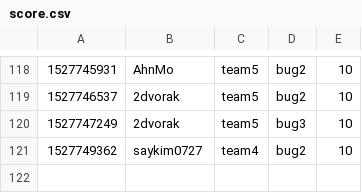
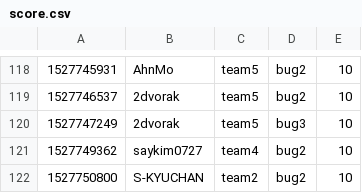
Before and after one commit to KAIST-IS521/2018s-gitctf-score, a CSV file: score.csv, drawn as a sheet; only a part is shown, gaps mark what is left out; the diff names each change by its address in the sheet, - before the commit and + after, or states it on an @@ line.

Commit message:
[Score] S-KYUCHAN +10
S-KYUCHAN attacked `bug2` of team2

```diff
--- a/score.csv
+++ b/score.csv
+row 122: 1527750800 | S-KYUCHAN | team2 | bug2 | 10
```
